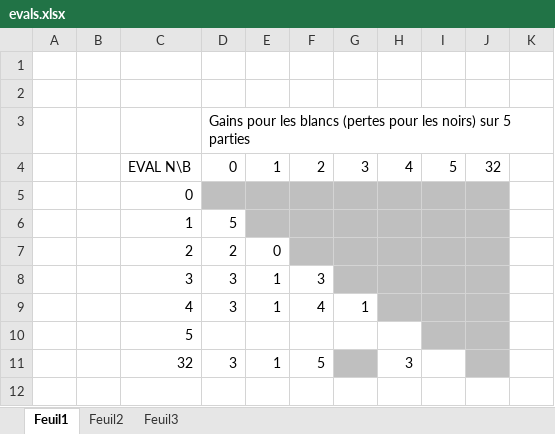
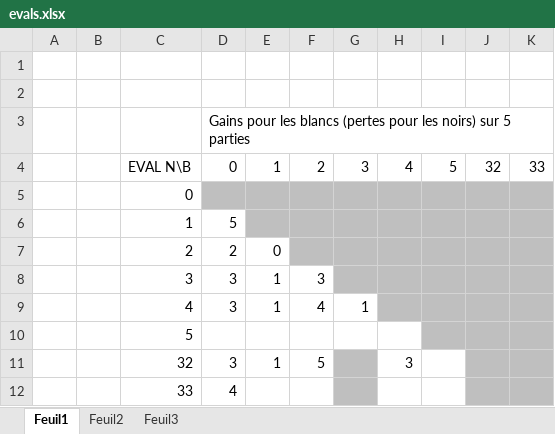
Before and after one commit to belkacemlahouel/IA41_Pogo, an Excel workbook: evals.xlsx, sheet Feuil1, drawn as a sheet; values as stored, in another font and other column widths than the file's, no borders; the diff names each change by its address in the sheet, - before the commit and + after, or states it on an @@ line.

Commit message:
Erreurs corrigées + stats à refaire (parfois) +  eval5 fonctionnelle.

```diff
--- a/evals.xlsx (sheet Feuil1)
+++ b/evals.xlsx (sheet Feuil1)
-K4: (empty)
+K4: 33
-K5:K11 fill: none
+K5:K11 fill: #BFBFBF
+row 12:  |  | 33 | 4
```
Also changed, not shown: 1 other file.
